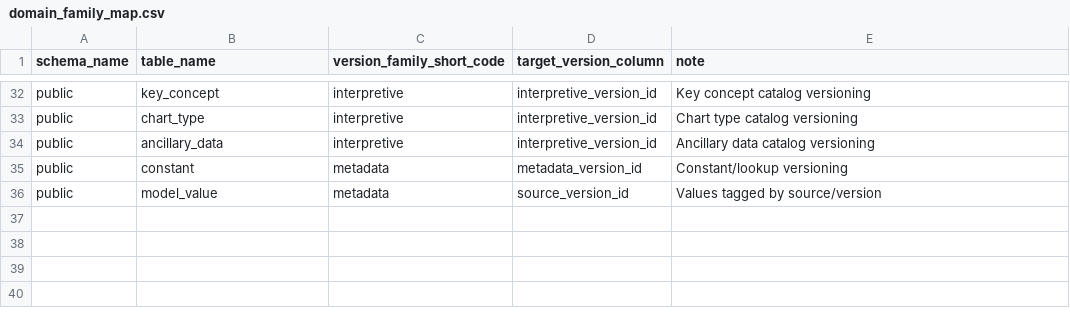
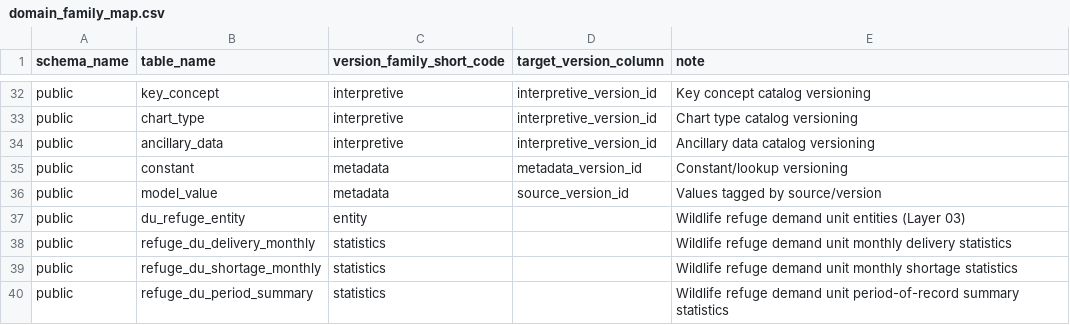
Before and after one commit to berkeley-gif/coeqwal-data-platform, a CSV file: database/seed_tables/00_versioning/domain_family_map.csv, drawn as a sheet; only a part is shown, gaps mark what is left out; the diff names each change by its address in the sheet, - before the commit and + after, or states it on an @@ line.

```diff
--- a/database/seed_tables/00_versioning/domain_family_map.csv
+++ b/database/seed_tables/00_versioning/domain_family_map.csv
+row 37: public | du_refuge_entity | entity |  | Wildlife refuge demand unit entities (Layer 03)
+row 38: public | refuge_du_delivery_monthly | statistics |  | Wildlife refuge demand unit monthly delivery statistics
+row 39: public | refuge_du_shortage_monthly | statistics |  | Wildlife refuge demand unit monthly shortage statistics
+row 40: public | refuge_du_period_summary | statistics |  | Wildlife refuge demand unit period-of-record summary statistics
```
Also changed, not shown: database/seed_tables/01_lookup/network_subtype.csv, database/seed_tables/02_network/network.csv, 16 other files.
